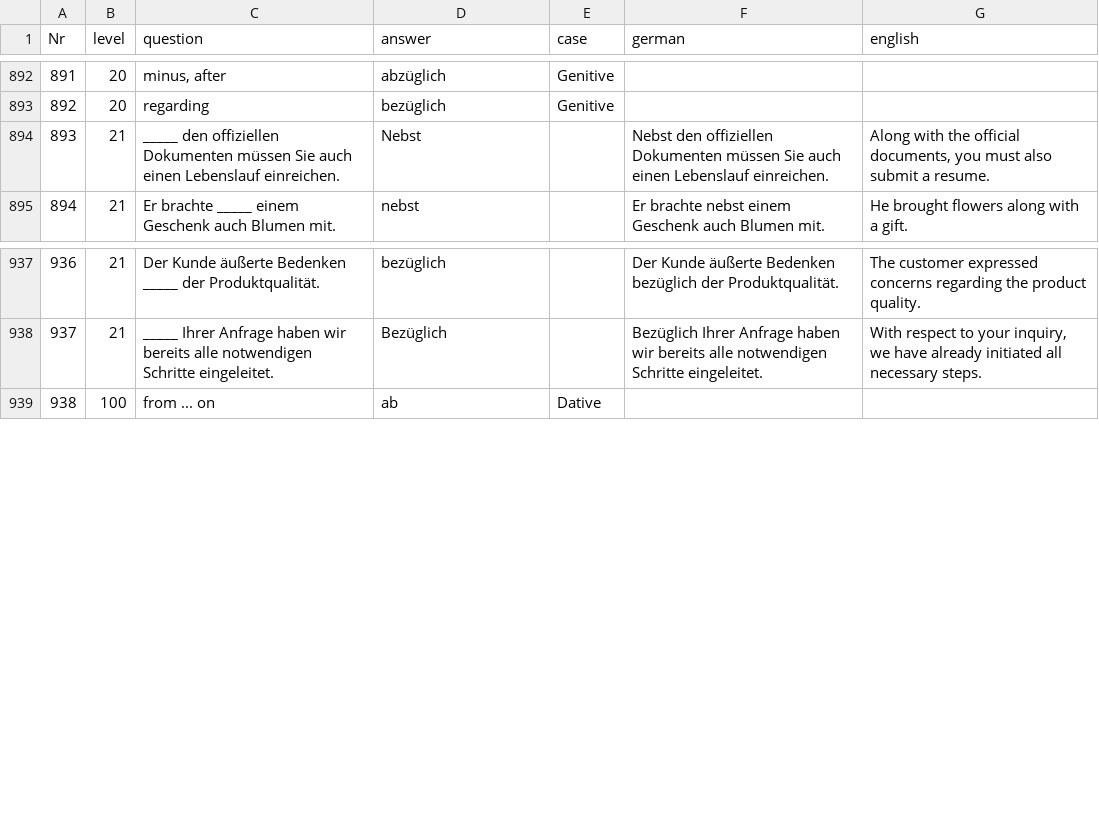
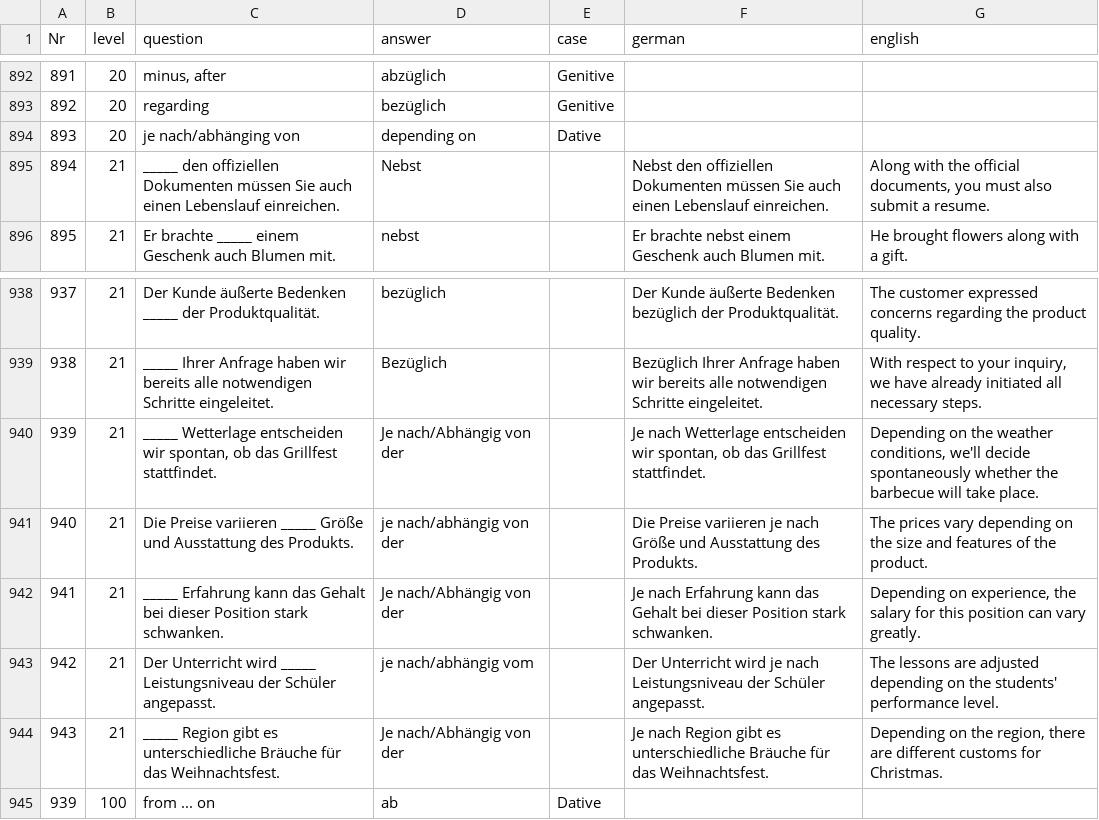
Before and after one commit to cbjcamus/Sievers-Study-Hall, a CSV file: data/datasets/praepositionen/praepositionen_grammatik.csv, drawn as a sheet; only a part is shown, gaps mark what is left out; addresses are those after the commit; the diff names each change by its address in the sheet, - before the commit and + after, or states it on an @@ line.

```diff
--- a/data/datasets/praepositionen/praepositionen_grammatik.csv
+++ b/data/datasets/praepositionen/praepositionen_grammatik.csv
+row 894: 893 | 20 | je nach/abhänging von | depending on | Dative
@@ column A (Nr) renumbered from row 895 down @@
+row 940: 939 | 21 | _____ Wetterlage entscheiden wir spontan, ob das Grillfest stattfindet. | Je nach/Abhängig von der |  | Je nach Wetterlage entscheiden wir spontan, ob das Grillfest stattfindet. | Depending on the weather conditions, we'll decide spontaneously whether the barbecue will take place.
+row 941: 940 | 21 | Die Preise variieren _____ Größe und Ausstattung des Produkts. | je nach/abhängig von der |  | Die Preise variieren je nach Größe und Ausstattung des Produkts. | The prices vary depending on the size and features of the product.
+row 942: 941 | 21 | _____ Erfahrung kann das Gehalt bei dieser Position stark schwanken. | Je nach/Abhängig von der |  | Je nach Erfahrung kann das Gehalt bei dieser Position stark schwanken. | Depending on experience, the salary for this position can vary greatly.
+row 943: 942 | 21 | Der Unterricht wird _____ Leistungsniveau der Schüler angepasst. | je nach/abhängig vom |  | Der Unterricht wird je nach Leistungsniveau der Schüler angepasst. | The lessons are adjusted depending on the students' performance level.
+row 944: 943 | 21 | _____ Region gibt es unterschiedliche Bräuche für das Weihnachtsfest. | Je nach/Abhängig von der |  | Je nach Region gibt es unterschiedliche Bräuche für das Weihnachtsfest. | Depending on the region, there are different customs for Christmas.
```
Also changed, not shown: data/datasets/grammatik/konnektoren.csv, data/datasets/other/synonyms.csv, 38 other files.
